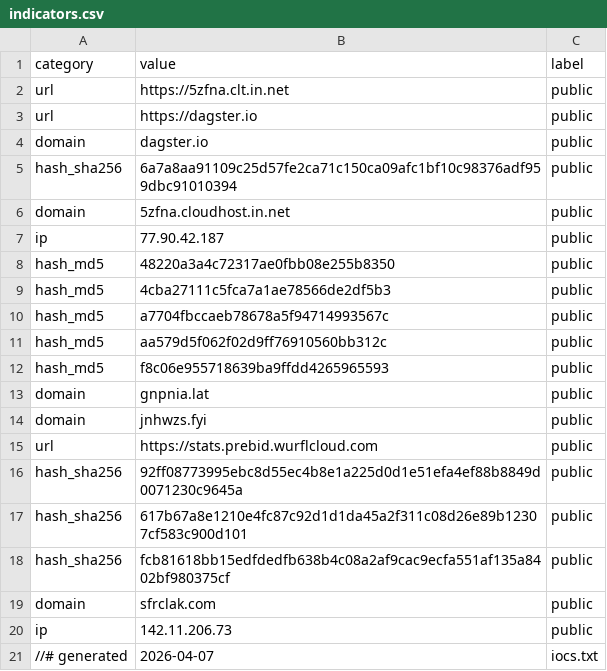
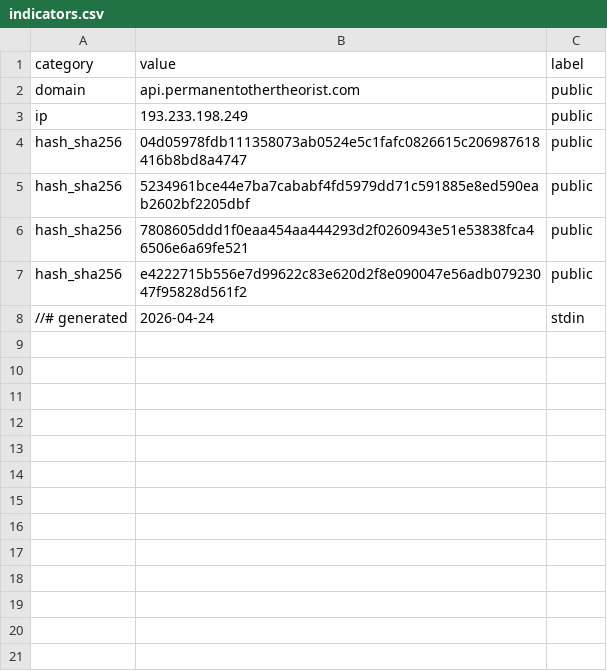
Before and after one commit to Ravy-hub/Threat-advisory-IOC, a CSV file: iocs/indicators.csv, drawn as a sheet.

Commit message:
Update IOC indicators - 2026-04-24

```diff
--- a/iocs/indicators.csv
+++ b/iocs/indicators.csv
@@ -1,21 +1,8 @@
 "category","value","label"
-"url","https://5zfna.clt.in.net","public"
-"url","https://dagster.io","public"
-"domain","dagster.io","public"
-"hash_sha256","6a7a8aa91109c25d57fe2ca71c150ca09afc1bf10c98376adf959dbc91010394","public"
-"domain","5zfna.cloudhost.in.net","public"
-"ip","77.90.42.187","public"
-"hash_md5","48220a3a4c72317ae0fbb08e255b8350","public"
-"hash_md5","4cba27111c5fca7a1ae78566de2df5b3","public"
-"hash_md5","a7704fbccaeb78678a5f94714993567c","public"
-"hash_md5","aa579d5f062f02d9ff76910560bb312c","public"
-"hash_md5","f8c06e955718639ba9ffdd4265965593","public"
-"domain","gnpnia.lat","public"
-"domain","jnhwzs.fyi","public"
-"url","https://stats.prebid.wurflcloud.com","public"
-"hash_sha256","92ff08773995ebc8d55ec4b8e1a225d0d1e51efa4ef88b8849d0071230c9645a","public"
-"hash_sha256","617b67a8e1210e4fc87c92d1d1da45a2f311c08d26e89b12307cf583c900d101","public"
-"hash_sha256","fcb81618bb15edfdedfb638b4c08a2af9cac9ecfa551af135a8402bf980375cf","public"
-"domain","sfrclak.com","public"
-"ip","142.11.206.73","public"
-"//# generated","2026-04-07","iocs.txt"
+"domain","api.permanentothertheorist.com","public"
+"ip","193.233.198.249","public"
+"hash_sha256","04d05978fdb111358073ab0524e5c1fafc0826615c206987618416b8bd8a4747","public"
+"hash_sha256","5234961bce44e7ba7cababf4fd5979dd71c591885e8ed590eab2602bf2205dbf","public"
+"hash_sha256","7808605ddd1f0eaa454aa444293d2f0260943e51e53838fca46506e6a69fe521","public"
+"hash_sha256","e4222715b556e7d99622c83e620d2f8e090047e56adb07923047f95828d561f2","public"
+"//# generated","2026-04-24","stdin"
```
